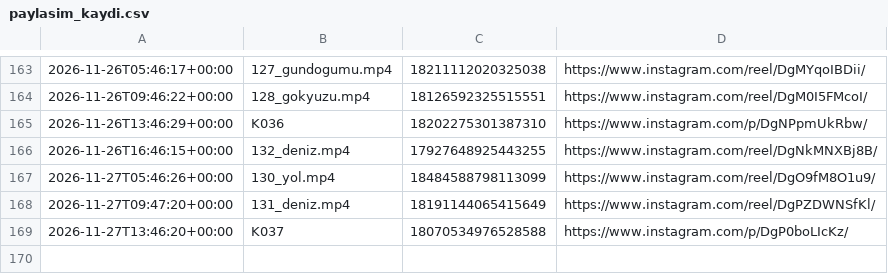
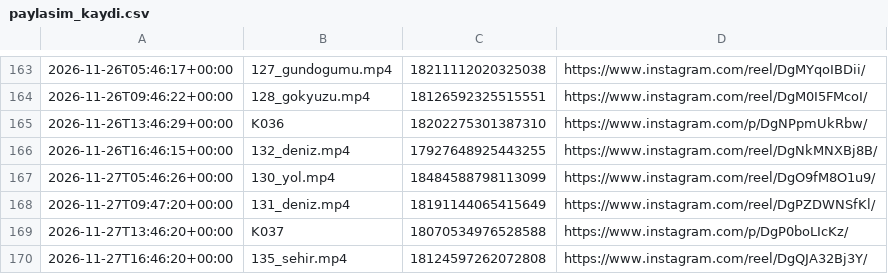
Before and after one commit to colaktanerahmet-sys/kendine-sozver, a CSV file: durum/paylasim_kaydi.csv, drawn as a sheet; only a part is shown, gaps mark what is left out.

Commit message:
durum: oto 2026-11-27

```diff
--- a/durum/paylasim_kaydi.csv
+++ b/durum/paylasim_kaydi.csv
@@ -169 +169,2 @@
 2026-11-27T13:46:20+00:00,K037,18070534976528588,https://www.instagram.com/p/DgP0boLIcKz/
+2026-11-27T16:46:20+00:00,135_sehir.mp4,18124597262072808,https://www.instagram.com/reel/DgQJA32Bj3Y/
```
